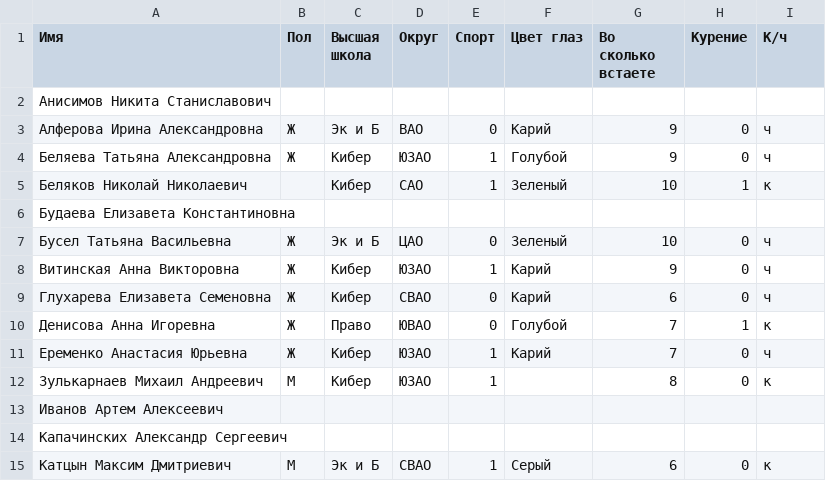
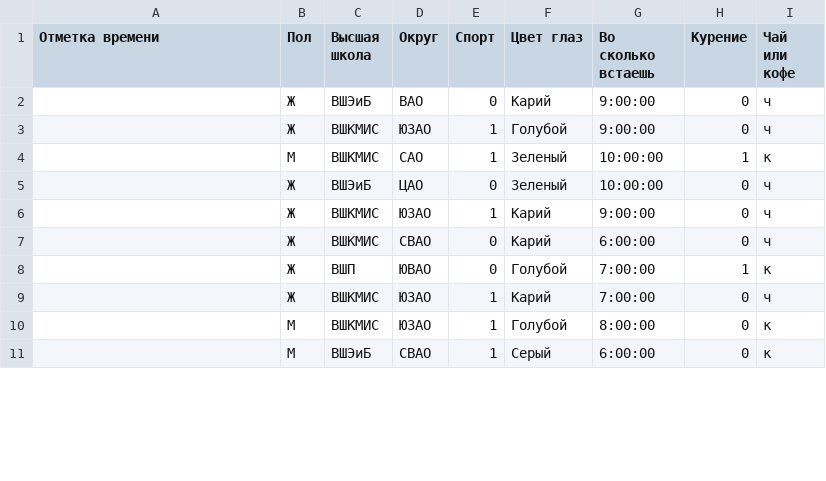
Before and after one commit to 2haed/k-NN, a CSV file: data.csv, drawn as a sheet; only a part is shown; the diff covers the shown part only.

```diff
--- a/data.csv
+++ b/data.csv
@@ -1,15 +1,11 @@
-Имя;Пол;Высшая школа;Округ;Спорт;Цвет глаз;Во сколько встаете;Курение;К/ч
-Анисимов Никита Станиславович;;;;;;;;
-Алферова Ирина Александровна;Ж;Эк и Б;ВАО;0;Карий;9;0;ч
-Беляева Татьяна Александровна;Ж;Кибер;ЮЗАО;1;Голубой;9;0;ч
-Беляков Николай Николаевич;;Кибер;САО;1;Зеленый;10;1;к
-Будаева Елизавета Константиновна;;;;;;;;
-Бусел Татьяна Васильевна;Ж;Эк и Б;ЦАО;0;Зеленый;10;0;ч
-Витинская Анна Викторовна;Ж;Кибер;ЮЗАО;1;Карий;9;0;ч
-Глухарева Елизавета Семеновна;Ж;Кибер;СВАО;0;Карий;6;0;ч
-Денисова Анна Игоревна;Ж;Право;ЮВАО;0;Голубой;7;1;к
-Еременко Анастасия Юрьевна;Ж;Кибер;ЮЗАО;1;Карий;7;0;ч
-Зулькарнаев Михаил Андреевич;М;Кибер;ЮЗАО;1;;8;0;к
-Иванов Артем Алексеевич;;;;;;;;
-Капачинских Александр Сергеевич;;;;;;;;
-Катцын Максим Дмитриевич;М;Эк и Б;СВАО;1;Серый;6;0;к
+Отметка времени;Пол;Высшая школа;Округ;Спорт;Цвет глаз;Во сколько встаешь;Курение;Чай или кофе
+;Ж;ВШЭиБ;ВАО;0;Карий;9:00:00;0;ч
+;Ж;ВШКМИС;ЮЗАО;1;Голубой;9:00:00;0;ч
+;М;ВШКМИС;САО;1;Зеленый;10:00:00;1;к
+;Ж;ВШЭиБ;ЦАО;0;Зеленый;10:00:00;0;ч
+;Ж;ВШКМИС;ЮЗАО;1;Карий;9:00:00;0;ч
+;Ж;ВШКМИС;СВАО;0;Карий;6:00:00;0;ч
+;Ж;ВШП;ЮВАО;0;Голубой;7:00:00;1;к
+;Ж;ВШКМИС;ЮЗАО;1;Карий;7:00:00;0;ч
+;М;ВШКМИС;ЮЗАО;1;Голубой;8:00:00;0;к
+;М;ВШЭиБ;СВАО;1;Серый;6:00:00;0;к
```
Also changed, not shown: 4 removed rows and 36 edited cells elsewhere in this file, 4 other files.
